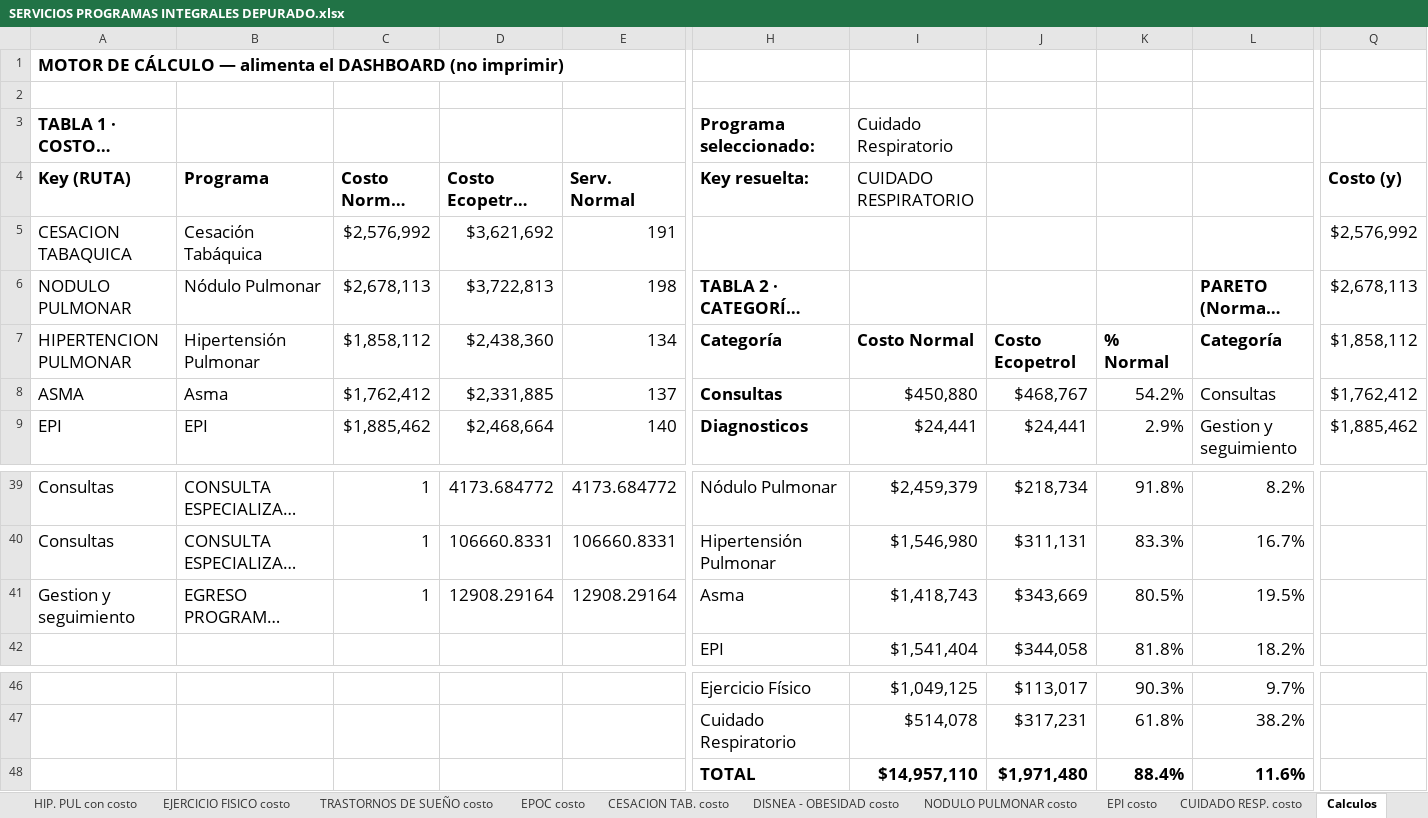
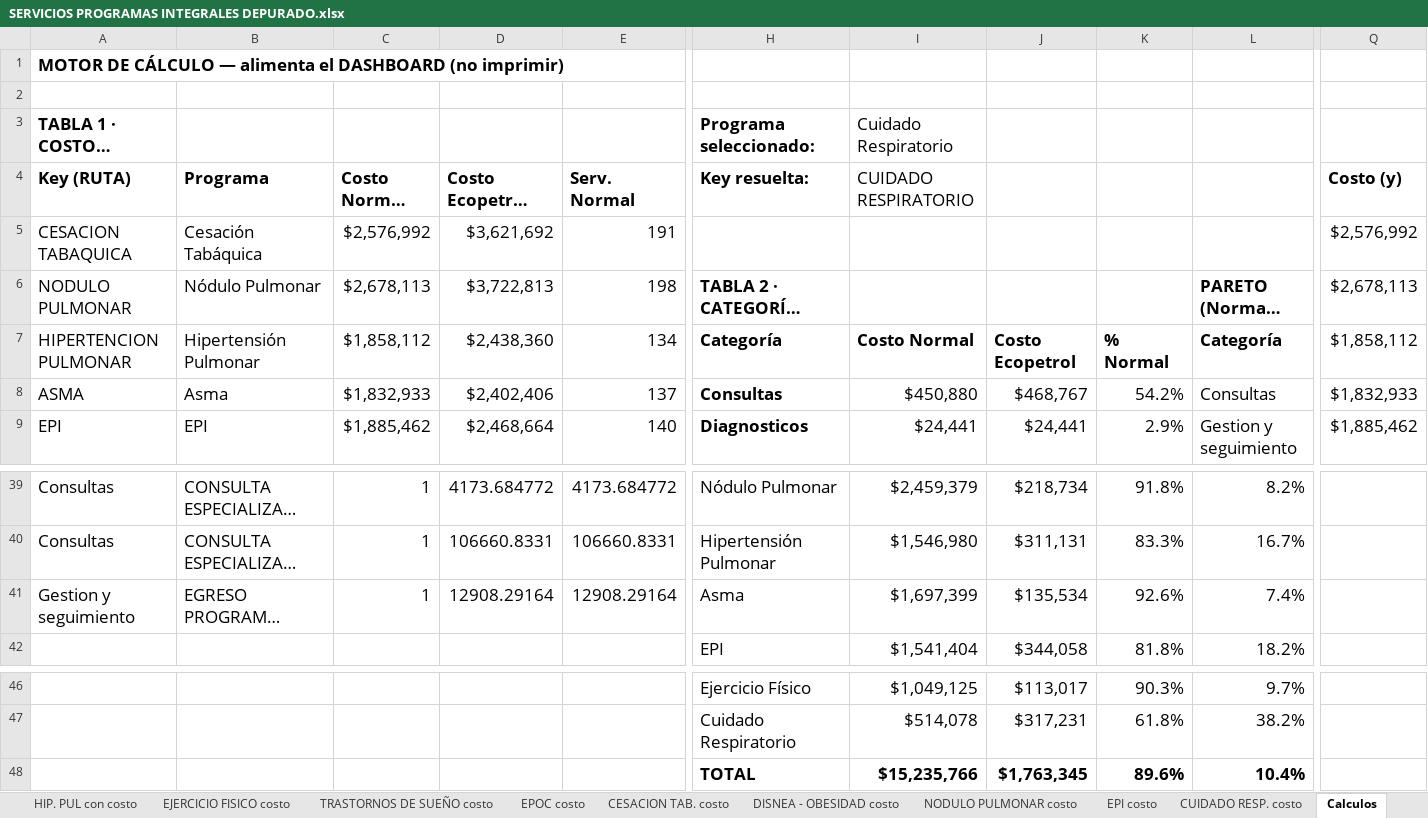
Before and after one commit to Pablo-app-developer/rutas_programas_integrales, an Excel workbook: public/SERVICIOS PROGRAMAS INTEGRALES DEPURADO.xlsx, sheet Calculos, drawn as a sheet; only a part is shown, gaps mark what is left out; long unchanged cells end in …; values as stored, in another font and other column widths than the file's, no borders; removed rows and columns are numbered as before the commit, all else as after; rows hold the shown columns only; the diff names each change by its address in the sheet, - before the commit and + after, or states it on an @@ line.

```diff
--- a/public/SERVICIOS PROGRAMAS INTEGRALES DEPURADO.xlsx (sheet Calculos)
+++ b/public/SERVICIOS PROGRAMAS INTEGRALES DEPURADO.xlsx (sheet Calculos)
-C8 (Costo Normal (12m)): $1,762,412
+C8 (Costo Normal (12m)): $1,832,933
-D8 (Costo Ecopetrol (18m)): $2,331,885
+D8 (Costo Ecopetrol (18m)): $2,402,406
-Q8 (Costo (y)): $1,762,412
+Q8 (Costo (y)): $1,832,933
-I41 (CUIDADO RESPIRATORIO): $1,418,743
+I41 (CUIDADO RESPIRATORIO): $1,697,399
-J41: $343,669
+J41: $135,534
-K41: 80.5%
+K41: 92.6%
-L41: 19.5%
+L41: 7.4%
-row 48:  |  |  |  |  | TOTAL | $14,957,110 | $1,971,480 | 88.4% | 11.6%
+row 48:  |  |  |  |  | TOTAL | $15,235,766 | $1,763,345 | 89.6% | 10.4%
```
Also changed, not shown: sheet BASE18MESES, sheet ASMA costo, sheet BASE12MESES, charts or pictures.
